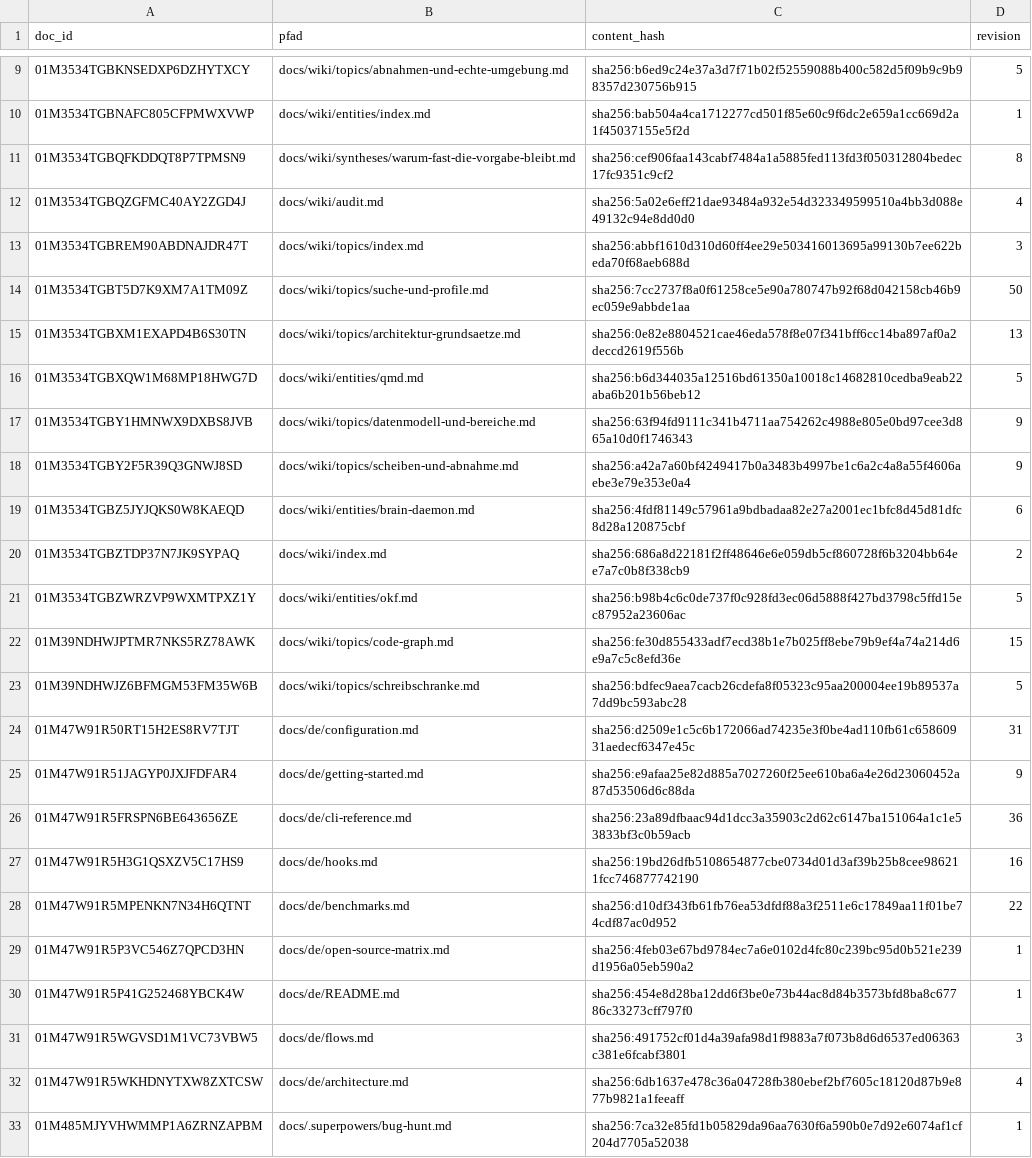
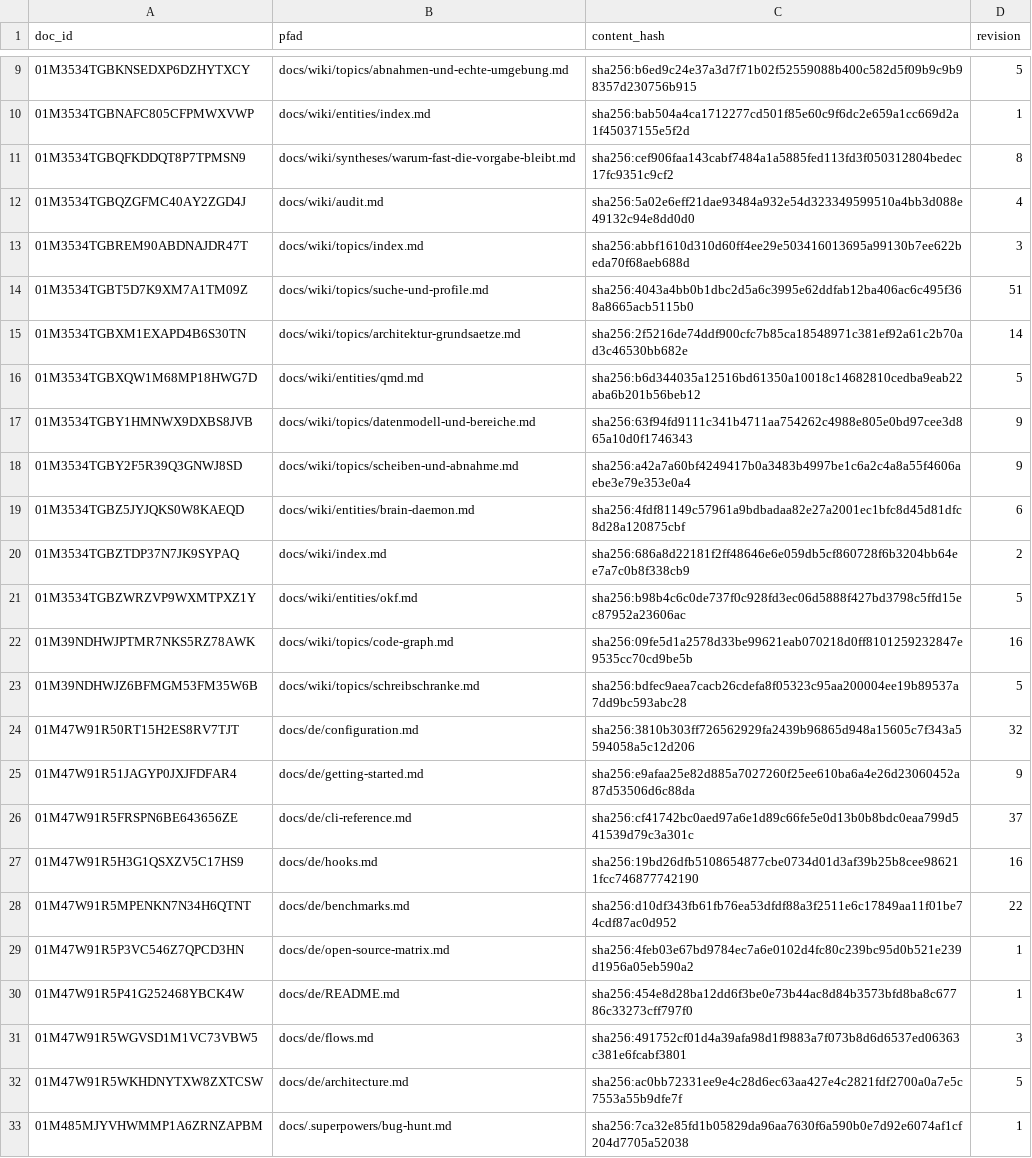
Before and after one commit to xidus90/loomux, a TSV file: _identities.tsv, drawn as a sheet; only a part is shown, gaps mark what is left out.

```diff
--- a/_identities.tsv
+++ b/_identities.tsv
@@ -13,4 +13,4 @@ doc_id	pfad	content_hash	revision
 01M3534TGBREM90ABDNAJDR47T	docs/wiki/topics/index.md	sha256:abbf1610d310d60ff4ee29e503416013695a99130b7ee622beda70f68aeb688d	3
-01M3534TGBT5D7K9XM7A1TM09Z	docs/wiki/topics/suche-und-profile.md	sha256:7cc2737f8a0f61258ce5e90a780747b92f68d042158cb46b9ec059e9abbde1aa	50
-01M3534TGBXM1EXAPD4B6S30TN	docs/wiki/topics/architektur-grundsaetze.md	sha256:0e82e8804521cae46eda578f8e07f341bff6cc14ba897af0a2deccd2619f556b	13
+01M3534TGBT5D7K9XM7A1TM09Z	docs/wiki/topics/suche-und-profile.md	sha256:4043a4bb0b1dbc2d5a6c3995e62ddfab12ba406ac6c495f368a8665acb5115b0	51
+01M3534TGBXM1EXAPD4B6S30TN	docs/wiki/topics/architektur-grundsaetze.md	sha256:2f5216de74ddf900cfc7b85ca18548971c381ef92a61c2b70ad3c46530bb682e	14
 01M3534TGBXQW1M68MP18HWG7D	docs/wiki/entities/qmd.md	sha256:b6d344035a12516bd61350a10018c14682810cedba9eab22aba6b201b56beb12	5
@@ -21,7 +21,7 @@ doc_id	pfad	content_hash	revision
 01M3534TGBZWRZVP9WXMTPXZ1Y	docs/wiki/entities/okf.md	sha256:b98b4c6c0de737f0c928fd3ec06d5888f427bd3798c5ffd15ec87952a23606ac	5
-01M39NDHWJPTMR7NKS5RZ78AWK	docs/wiki/topics/code-graph.md	sha256:fe30d855433adf7ecd38b1e7b025ff8ebe79b9ef4a74a214d6e9a7c5c8efd36e	15
+01M39NDHWJPTMR7NKS5RZ78AWK	docs/wiki/topics/code-graph.md	sha256:09fe5d1a2578d33be99621eab070218d0ff8101259232847e9535cc70cd9be5b	16
 01M39NDHWJZ6BFMGM53FM35W6B	docs/wiki/topics/schreibschranke.md	sha256:bdfec9aea7cacb26cdefa8f05323c95aa200004ee19b89537a7dd9bc593abc28	5
-01M47W91R50RT15H2ES8RV7TJT	docs/de/configuration.md	sha256:d2509e1c5c6b172066ad74235e3f0be4ad110fb61c65860931aedecf6347e45c	31
+01M47W91R50RT15H2ES8RV7TJT	docs/de/configuration.md	sha256:3810b303ff726562929fa2439b96865d948a15605c7f343a5594058a5c12d206	32
 01M47W91R51JAGYP0JXJFDFAR4	docs/de/getting-started.md	sha256:e9afaa25e82d885a7027260f25ee610ba6a4e26d23060452a87d53506d6c88da	9
-01M47W91R5FRSPN6BE643656ZE	docs/de/cli-reference.md	sha256:23a89dfbaac94d1dcc3a35903c2d62c6147ba151064a1c1e53833bf3c0b59acb	36
+01M47W91R5FRSPN6BE643656ZE	docs/de/cli-reference.md	sha256:cf41742bc0aed97a6e1d89c66fe5e0d13b0b8bdc0eaa799d541539d79c3a301c	37
 01M47W91R5H3G1QSXZV5C17HS9	docs/de/hooks.md	sha256:19bd26dfb5108654877cbe0734d01d3af39b25b8cee986211fcc746877742190	16
@@ -31,3 +31,3 @@ doc_id	pfad	content_hash	revision
 01M47W91R5WGVSD1M1VC73VBW5	docs/de/flows.md	sha256:491752cf01d4a39afa98d1f9883a7f073b8d6d6537ed06363c381e6fcabf3801	3
-01M47W91R5WKHDNYTXW8ZXTCSW	docs/de/architecture.md	sha256:6db1637e478c36a04728fb380ebef2bf7605c18120d87b9e877b9821a1feeaff	4
+01M47W91R5WKHDNYTXW8ZXTCSW	docs/de/architecture.md	sha256:ac0bb72331ee9e4c28d6ec63aa427e4c2821fdf2700a0a7e5c7553a55b9dfe7f	5
 01M485MJYVHWMMP1A6ZRNZAPBM	docs/.superpowers/bug-hunt.md	sha256:7ca32e85fd1b05829da96aa7630f6a590b0e7d92e6074af1cf204d7705a52038	1
```
Also changed, not shown: 27 other files.
